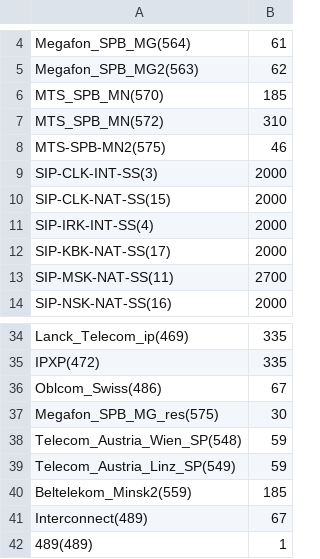
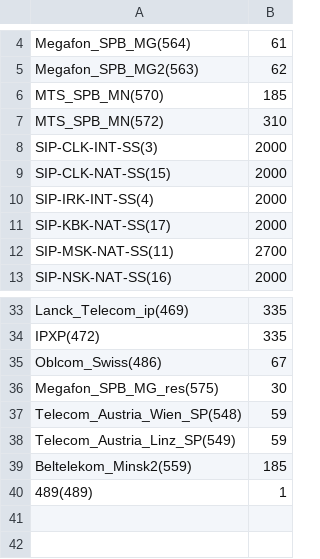
Before and after one commit to GlobusAP/loading_report, a CSV file: app/files_db/CICs/SPB-INT.csv, drawn as a sheet; only a part is shown, gaps mark what is left out; the diff names each change by its address in the sheet, - before the commit and + after, or states it on an @@ line.

```diff
--- a/app/files_db/CICs/SPB-INT.csv
+++ b/app/files_db/CICs/SPB-INT.csv
-row 8: MTS-SPB-MN2(575) | 46
-row 41: Interconnect(489) | 67
```
Also changed, not shown: app/files_db/CICs/MSK-INT.csv, app/files_db/CICs/MSK-NAT.csv, 41 other files.
